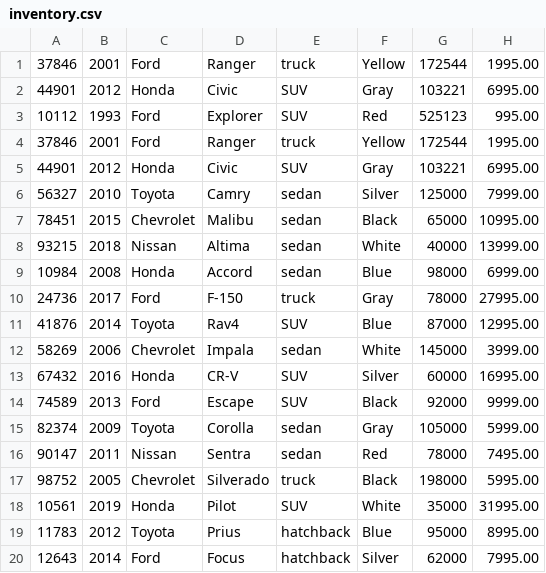
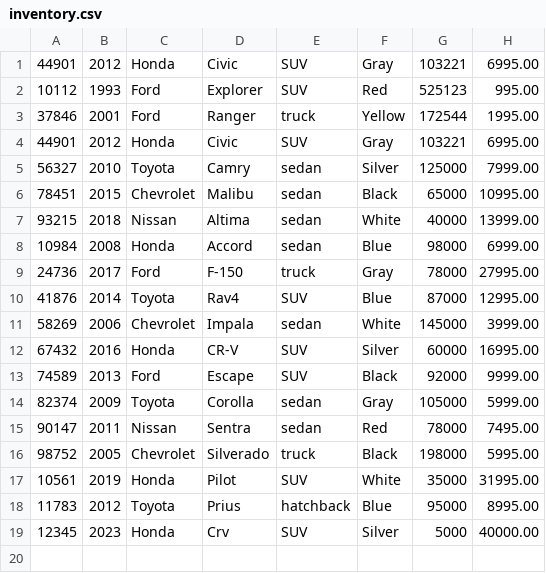
Before and after one commit to grgkarma45/DealerShipApp, a CSV file: inventory.csv, drawn as a sheet; removed rows and columns are numbered as before the commit, all else as after; the diff names each change by its address in the sheet, - before the commit and + after, or states it on an @@ line.

Commit message:
Made a mistake but had saved a copy of my program, so i copied my own copy of my program to this pogram and made updates.

```diff
--- a/inventory.csv
+++ b/inventory.csv
-row 1: 37846 | 2001 | Ford | Ranger | truck | Yellow | 172544 | 1995.00
-row 20: 12643 | 2014 | Ford | Focus | hatchback | Silver | 62000 | 7995.00
+row 19: 12345 | 2023 | Honda | Crv | SUV | Silver | 5000 | 40000.00
```
